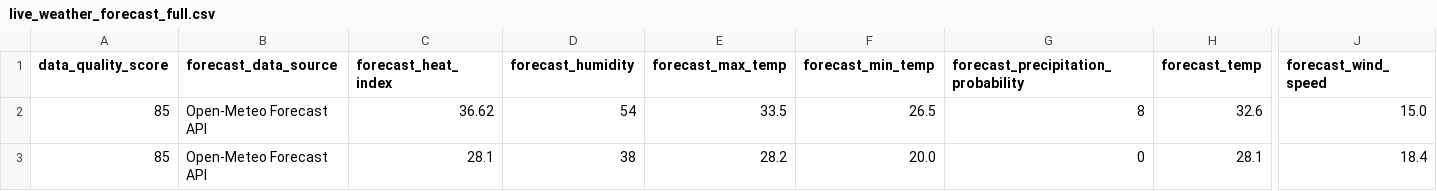
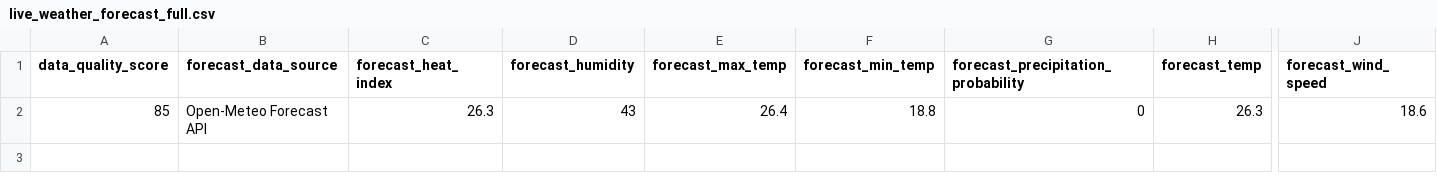
Before and after one commit to sgoersdorf-design/the-weather-cup-2026, a CSV file: data/live_weather_forecast_full.csv, drawn as a sheet; only a part is shown, gaps mark what is left out; removed rows and columns are numbered as before the commit, all else as after; rows hold the shown columns only; the diff names each change by its address in the sheet, - before the commit and + after, or states it on an @@ line.

```diff
--- a/data/live_weather_forecast_full.csv
+++ b/data/live_weather_forecast_full.csv
-row 2: 85 | Open-Meteo Forecast API | 36.62 | 54 | 33.5 | 26.5 | 8 | 32.6 | 15.0
-C2 (forecast_heat_index): 28.1
+C2 (forecast_heat_index): 26.3
-D2 (forecast_humidity): 38
+D2 (forecast_humidity): 43
-E2 (forecast_max_temp): 28.2
+E2 (forecast_max_temp): 26.4
-F2 (forecast_min_temp): 20.0
+F2 (forecast_min_temp): 18.8
-H2 (forecast_temp): 28.1
+H2 (forecast_temp): 26.3
-J2 (forecast_wind_speed): 18.4
+J2 (forecast_wind_speed): 18.6
```
Also changed, not shown: 3 other files.
